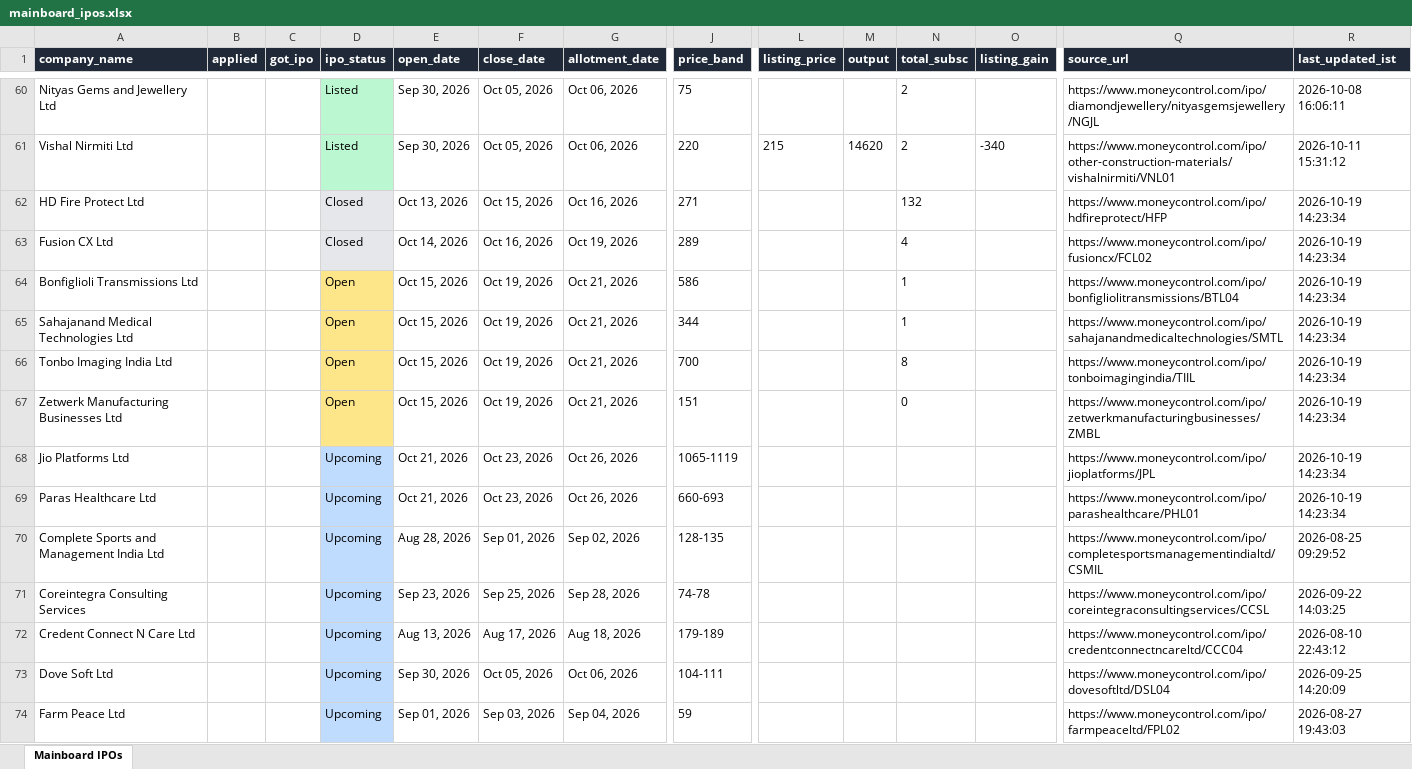
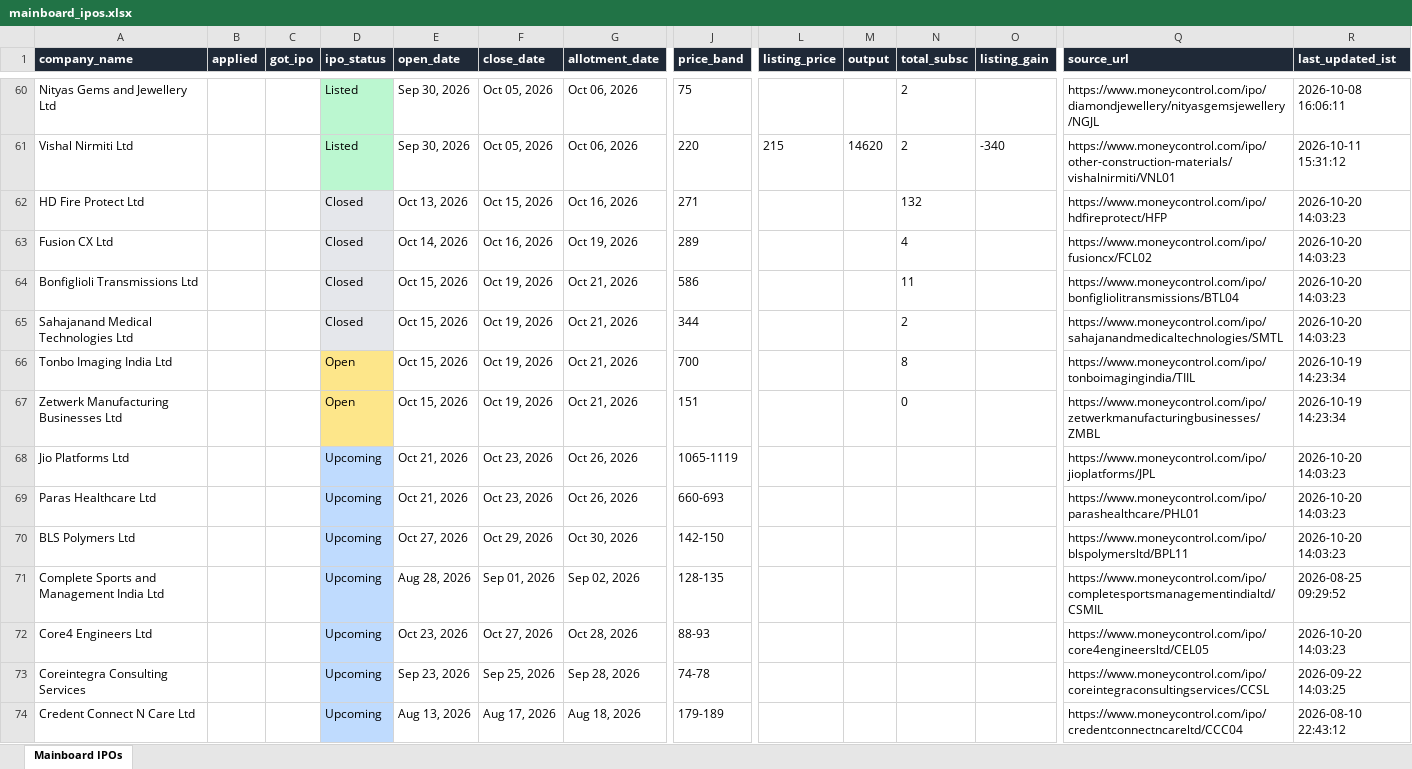
Before and after one commit to ArmanGrewal007/stonks, an Excel workbook: data/mainboard_ipos.xlsx, sheet Mainboard IPOs, drawn as a sheet; only a part is shown, gaps mark what is left out; the shorter side is filled out with more unchanged rows; values as stored, in another font and other column widths than the file's, no borders; rows hold the shown columns only; the diff names each change by its address in the sheet, - before the commit and + after, or states it on an @@ line.

```diff
--- a/data/mainboard_ipos.xlsx (sheet Mainboard IPOs)
+++ b/data/mainboard_ipos.xlsx (sheet Mainboard IPOs)
-R62:R65 (last_updated_ist): 2026-10-19 14:23:34
+R62:R65 (last_updated_ist): 2026-10-20 14:03:23
-D64:D65 (ipo_status): Open
+D64:D65 (ipo_status): Closed
-D64:D65 fill: #FDE68A
+D64:D65 fill: #E5E7EB
-N64 (total_subsc): 1
+N64 (total_subsc): 11
-N65 (total_subsc): 1
+N65 (total_subsc): 2
-R68:R69 (last_updated_ist): 2026-10-19 14:23:34
+R68:R69 (last_updated_ist): 2026-10-20 14:03:23
+row 70: BLS Polymers Ltd |  |  | Upcoming | Oct 27, 2026 | Oct 29, 2026 | Oct 30, 2026 | 142-150 |  |  |  |  | https://www.moneycontrol.com/ipo/blspolymersltd/BPL11 | 2026-10-20 14:03:23
+row 72: Core4 Engineers Ltd |  |  | Upcoming | Oct 23, 2026 | Oct 27, 2026 | Oct 28, 2026 | 88-93 |  |  |  |  | https://www.moneycontrol.com/ipo/core4engineersltd/CEL05 | 2026-10-20 14:03:23
```
Also changed, not shown: 2 other files.
